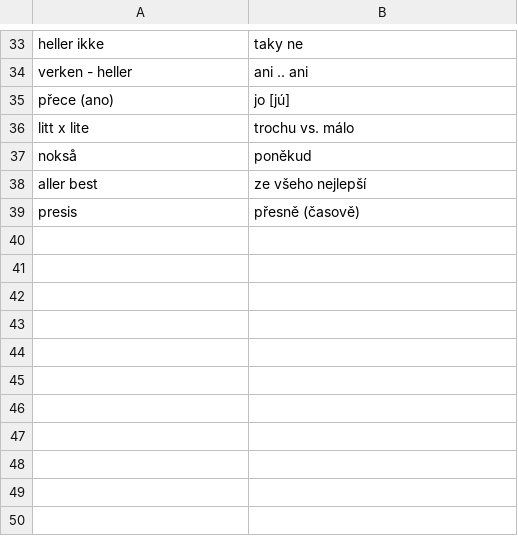
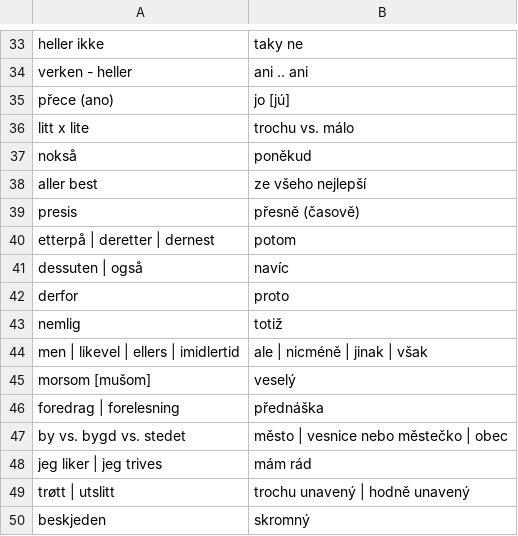
Before and after one commit to JanHoralik/quizlet-sets, a CSV file: Honza-norsk-ord.csv, drawn as a sheet; only a part is shown, gaps mark what is left out; the diff names each change by its address in the sheet, - before the commit and + after, or states it on an @@ line.

Commit message:
New norsk

```diff
--- a/Honza-norsk-ord.csv
+++ b/Honza-norsk-ord.csv
+row 40: etterpå | deretter | dernest | potom
+row 41: dessuten | også | navíc
+row 42: derfor | proto
+row 43: nemlig | totiž
+row 44: men | likevel | ellers | imidlertid | ale | nicméně | jinak | však
+row 45: morsom [mušom] | veselý
+row 46: foredrag | forelesning | přednáška
+row 47: by vs. bygd vs. stedet | město | vesnice nebo městečko | obec
+row 48: jeg liker | jeg trives | mám rád
+row 49: trøtt | utslitt | trochu unavený | hodně unavený
+row 50: beskjeden | skromný
```
